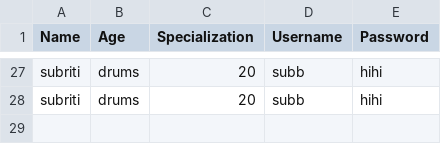
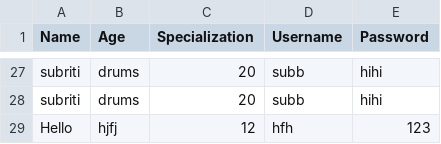
Before and after one commit to rabina575/Emerging-CW, a CSV file: build/classes/CSV_Files/Members.csv, drawn as a sheet; only a part is shown, gaps mark what is left out; the diff names each change by its address in the sheet, - before the commit and + after, or states it on an @@ line.

```diff
--- a/build/classes/CSV_Files/Members.csv
+++ b/build/classes/CSV_Files/Members.csv
+row 29: Hello | hjfj | 12 | hfh | 123
```
Also changed, not shown: build/classes/CSV_Files/Instruments.csv, src/CSV_Files/Instruments.csv, 1 other file.
